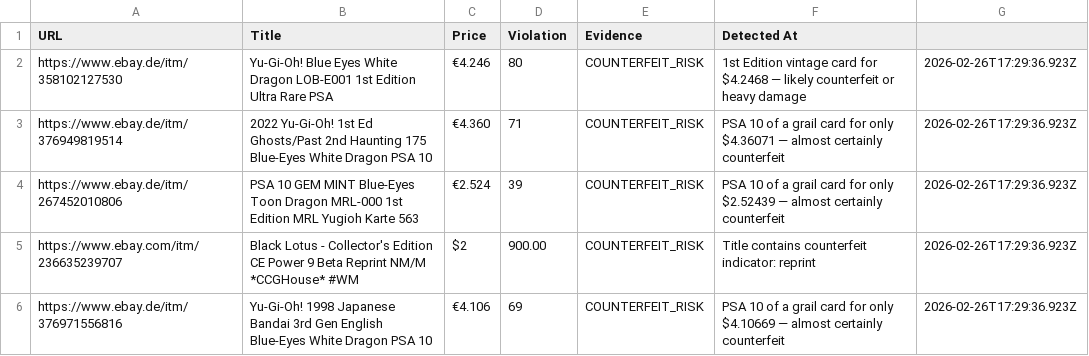
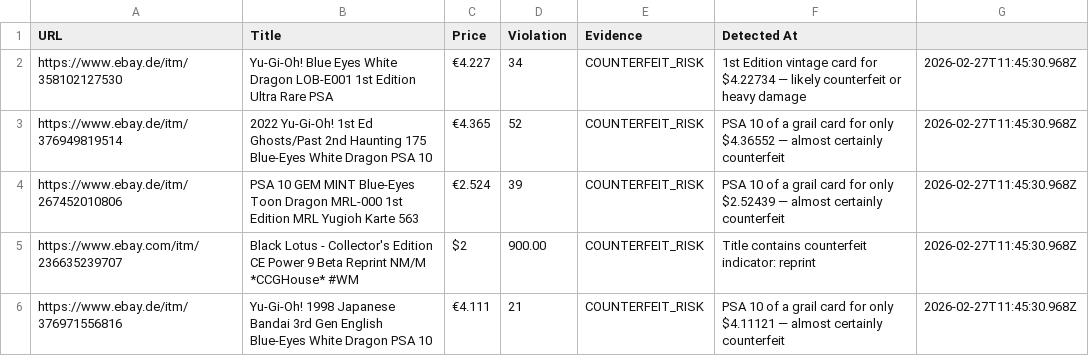
Before and after one commit to mikelninh/echo-office-1, a CSV file: yugioh-monitor/manipulation-report.csv, drawn as a sheet.

Commit message:
chore: sync yugioh-monitor data — 2026-02-27 20:44 — 1756 items tracked, 1016 scanned, 0 alerts

```diff
--- a/yugioh-monitor/manipulation-report.csv
+++ b/yugioh-monitor/manipulation-report.csv
@@ -1,6 +1,6 @@
 URL,Title,Price,Violation,Evidence,Detected At
-https://www.ebay.de/itm/358102127530,"Yu-Gi-Oh! Blue Eyes White Dragon LOB-E001 1st Edition Ultra Rare PSA",€4.246,80,COUNTERFEIT_RISK,"1st Edition vintage card for $4.2468 — likely counterfeit or heavy damage",2026-02-26T17:29:36.923Z
-https://www.ebay.de/itm/376949819514,"2022 Yu-Gi-Oh! 1st Ed Ghosts/Past 2nd Haunting 175 Blue-Eyes White Dragon PSA 10",€4.360,71,COUNTERFEIT_RISK,"PSA 10 of a grail card for only $4.36071 — almost certainly counterfeit",2026-02-26T17:29:36.923Z
-https://www.ebay.de/itm/267452010806,"PSA 10 GEM MINT Blue-Eyes Toon Dragon MRL-000 1st Edition MRL Yugioh Karte 563",€2.524,39,COUNTERFEIT_RISK,"PSA 10 of a grail card for only $2.52439 — almost certainly counterfeit",2026-02-26T17:29:36.923Z
-https://www.ebay.com/itm/236635239707,"Black Lotus - Collector's Edition CE Power 9 Beta Reprint NM/M *CCGHouse* #WM",$2,900.00,COUNTERFEIT_RISK,"Title contains counterfeit indicator: reprint",2026-02-26T17:29:36.923Z
-https://www.ebay.de/itm/376971556816,"Yu-Gi-Oh! 1998 Japanese Bandai 3rd Gen English Blue-Eyes White Dragon PSA 10",€4.106,69,COUNTERFEIT_RISK,"PSA 10 of a grail card for only $4.10669 — almost certainly counterfeit",2026-02-26T17:29:36.923Z
+https://www.ebay.de/itm/358102127530,"Yu-Gi-Oh! Blue Eyes White Dragon LOB-E001 1st Edition Ultra Rare PSA",€4.227,34,COUNTERFEIT_RISK,"1st Edition vintage card for $4.22734 — likely counterfeit or heavy damage",2026-02-27T11:45:30.968Z
+https://www.ebay.de/itm/376949819514,"2022 Yu-Gi-Oh! 1st Ed Ghosts/Past 2nd Haunting 175 Blue-Eyes White Dragon PSA 10",€4.365,52,COUNTERFEIT_RISK,"PSA 10 of a grail card for only $4.36552 — almost certainly counterfeit",2026-02-27T11:45:30.968Z
+https://www.ebay.de/itm/267452010806,"PSA 10 GEM MINT Blue-Eyes Toon Dragon MRL-000 1st Edition MRL Yugioh Karte 563",€2.524,39,COUNTERFEIT_RISK,"PSA 10 of a grail card for only $2.52439 — almost certainly counterfeit",2026-02-27T11:45:30.968Z
+https://www.ebay.com/itm/236635239707,"Black Lotus - Collector's Edition CE Power 9 Beta Reprint NM/M *CCGHouse* #WM",$2,900.00,COUNTERFEIT_RISK,"Title contains counterfeit indicator: reprint",2026-02-27T11:45:30.968Z
+https://www.ebay.de/itm/376971556816,"Yu-Gi-Oh! 1998 Japanese Bandai 3rd Gen English Blue-Eyes White Dragon PSA 10",€4.111,21,COUNTERFEIT_RISK,"PSA 10 of a grail card for only $4.11121 — almost certainly counterfeit",2026-02-27T11:45:30.968Z
```
Also changed, not shown: 7 other files.
